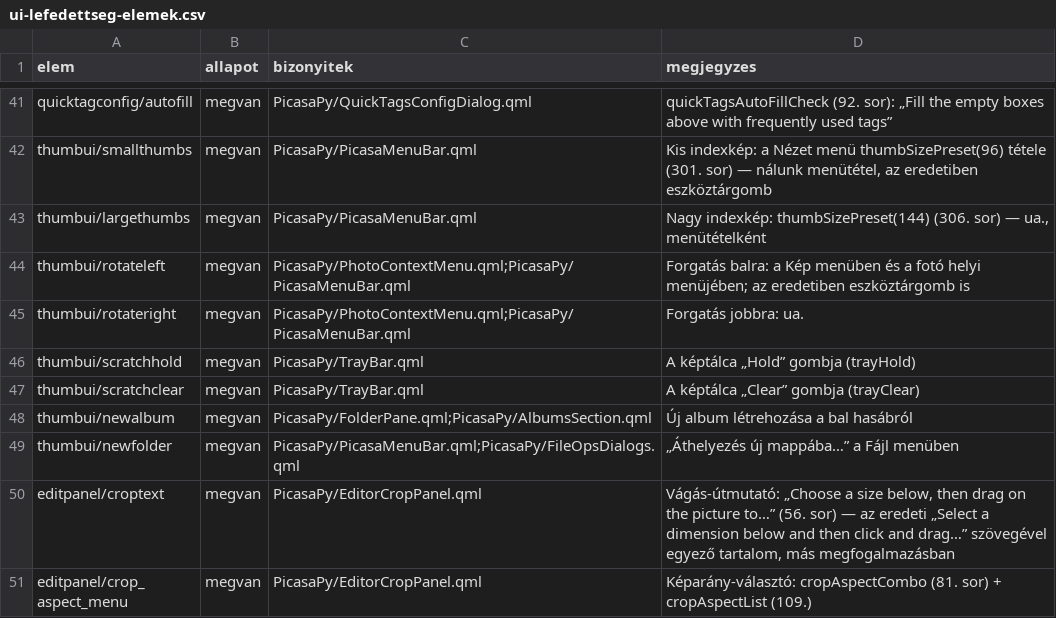
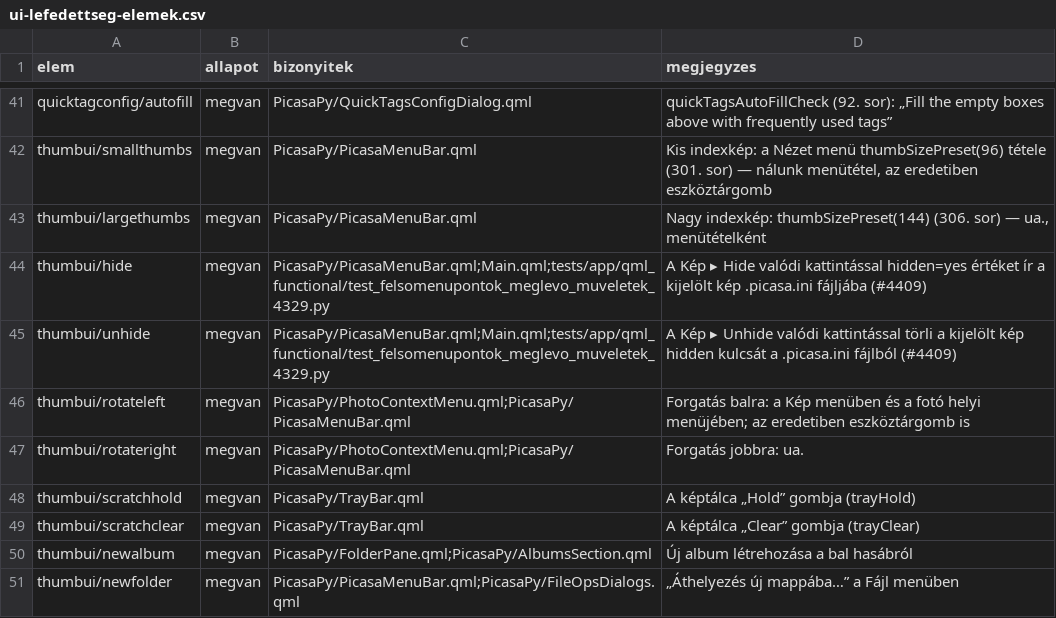
Before and after one commit to sanchomuzax/PicasaPy, a CSV file: docs/specs/ui-lefedettseg-elemek.csv, drawn as a sheet; only a part is shown, gaps mark what is left out; the shorter side is filled out with more unchanged rows; the diff names each change by its address in the sheet, - before the commit and + after, or states it on an @@ line.

```diff
--- a/docs/specs/ui-lefedettseg-elemek.csv
+++ b/docs/specs/ui-lefedettseg-elemek.csv
+row 44: thumbui/hide | megvan | PicasaPy/PicasaMenuBar.qml;Main.qml;tests/app/qml_functional/test_felsomenupontok_meglevo_muveletek_4329.py | A Kép ▸ Hide valódi kattintással hidden=yes értéket ír a kijelölt kép .picasa.ini fájljába (#4409)
+row 45: thumbui/unhide | megvan | PicasaPy/PicasaMenuBar.qml;Main.qml;tests/app/qml_functional/test_felsomenupontok_meglevo_muveletek_4329.py | A Kép ▸ Unhide valódi kattintással törli a kijelölt kép hidden kulcsát a .picasa.ini fájlból (#4409)
```
Also changed, not shown: 4 other files.
